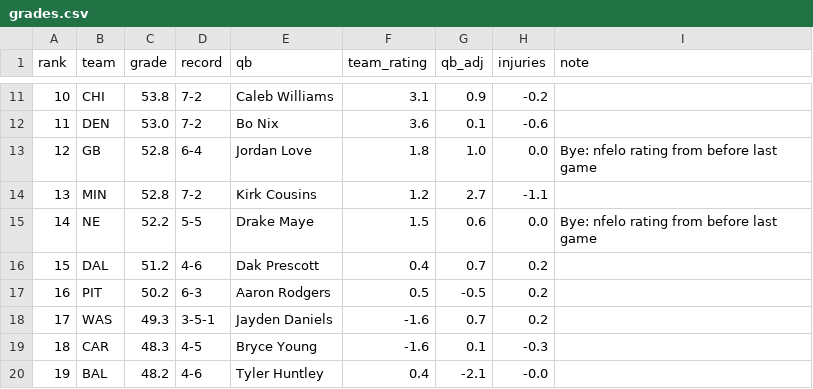
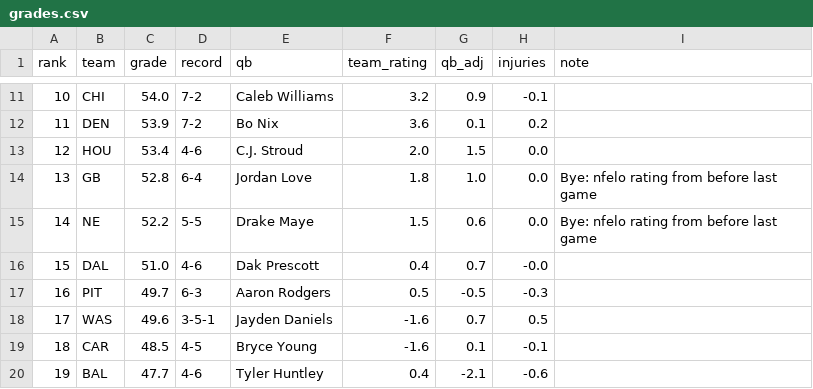
Before and after one commit to aatrain23/prop-card, a CSV file: nfl-data/grades.csv, drawn as a sheet; only a part is shown, gaps mark what is left out; the diff covers the shown part only.

Commit message:
NFL grades Week 11 (Nov 22 run)

```diff
--- a/nfl-data/grades.csv
+++ b/nfl-data/grades.csv
@@ -11,10 +11,10 @@ rank,team,grade,record,qb,team_rating,qb_adj,injuries,note
-10,CHI,53.8,7-2,Caleb Williams,3.1,0.9,-0.2,
-11,DEN,53.0,7-2,Bo Nix,3.6,0.1,-0.6,
-12,GB,52.8,6-4,Jordan Love,1.8,1.0,0.0,Bye: nfelo rating from before last game
-13,MIN,52.8,7-2,Kirk Cousins,1.2,2.7,-1.1,
+10,CHI,54.0,7-2,Caleb Williams,3.2,0.9,-0.1,
+11,DEN,53.9,7-2,Bo Nix,3.6,0.1,0.2,
+12,HOU,53.4,4-6,C.J. Stroud,2.0,1.5,0.0,
+13,GB,52.8,6-4,Jordan Love,1.8,1.0,0.0,Bye: nfelo rating from before last game
 14,NE,52.2,5-5,Drake Maye,1.5,0.6,0.0,Bye: nfelo rating from before last game
-15,DAL,51.2,4-6,Dak Prescott,0.4,0.7,0.2,
-16,PIT,50.2,6-3,Aaron Rodgers,0.5,-0.5,0.2,
-17,WAS,49.3,3-5-1,Jayden Daniels,-1.6,0.7,0.2,
-18,CAR,48.3,4-5,Bryce Young,-1.6,0.1,-0.3,
-19,BAL,48.2,4-6,Tyler Huntley,0.4,-2.1,-0.0,
+15,DAL,51.0,4-6,Dak Prescott,0.4,0.7,-0.0,
+16,PIT,49.7,6-3,Aaron Rodgers,0.5,-0.5,-0.3,
+17,WAS,49.6,3-5-1,Jayden Daniels,-1.6,0.7,0.5,
+18,CAR,48.5,4-5,Bryce Young,-1.6,0.1,-0.1,
+19,BAL,47.7,4-6,Tyler Huntley,0.4,-2.1,-0.6,
```
Also changed, not shown: 96 edited cells elsewhere in this file, nfl-data/bets.csv, 2 other files.
